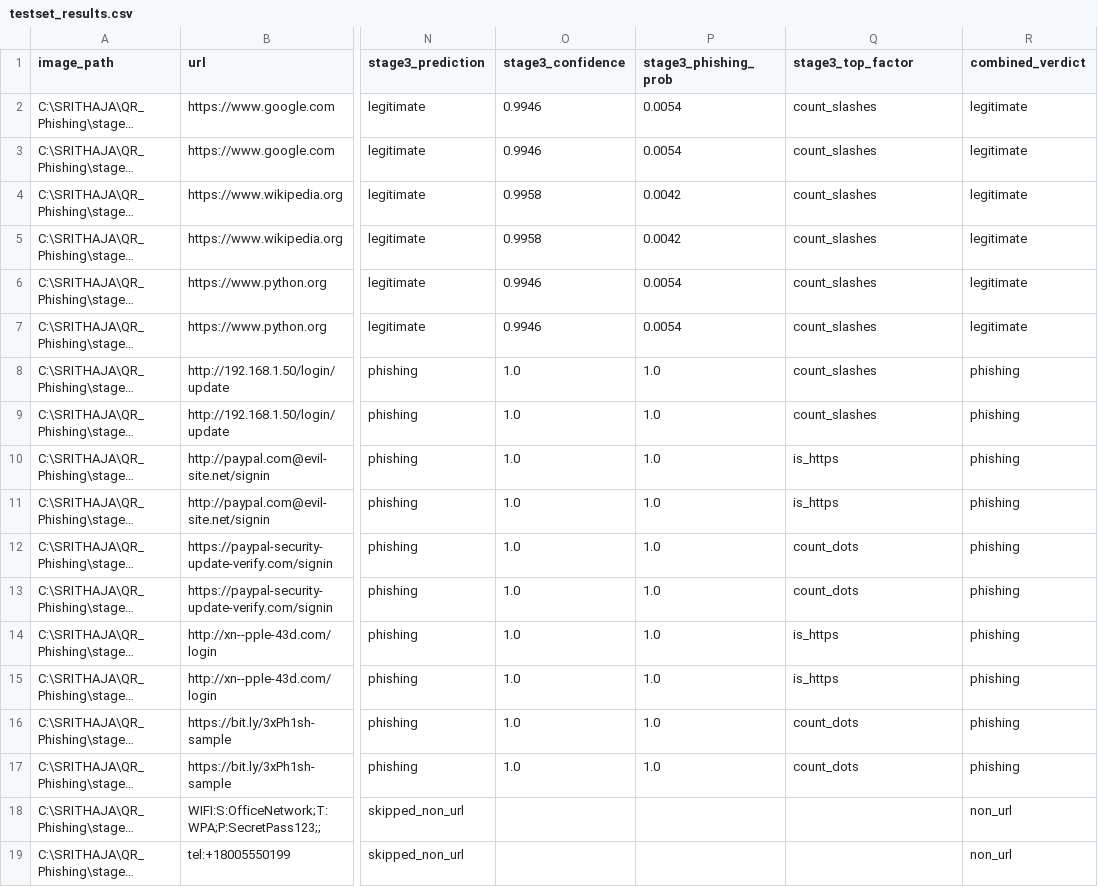
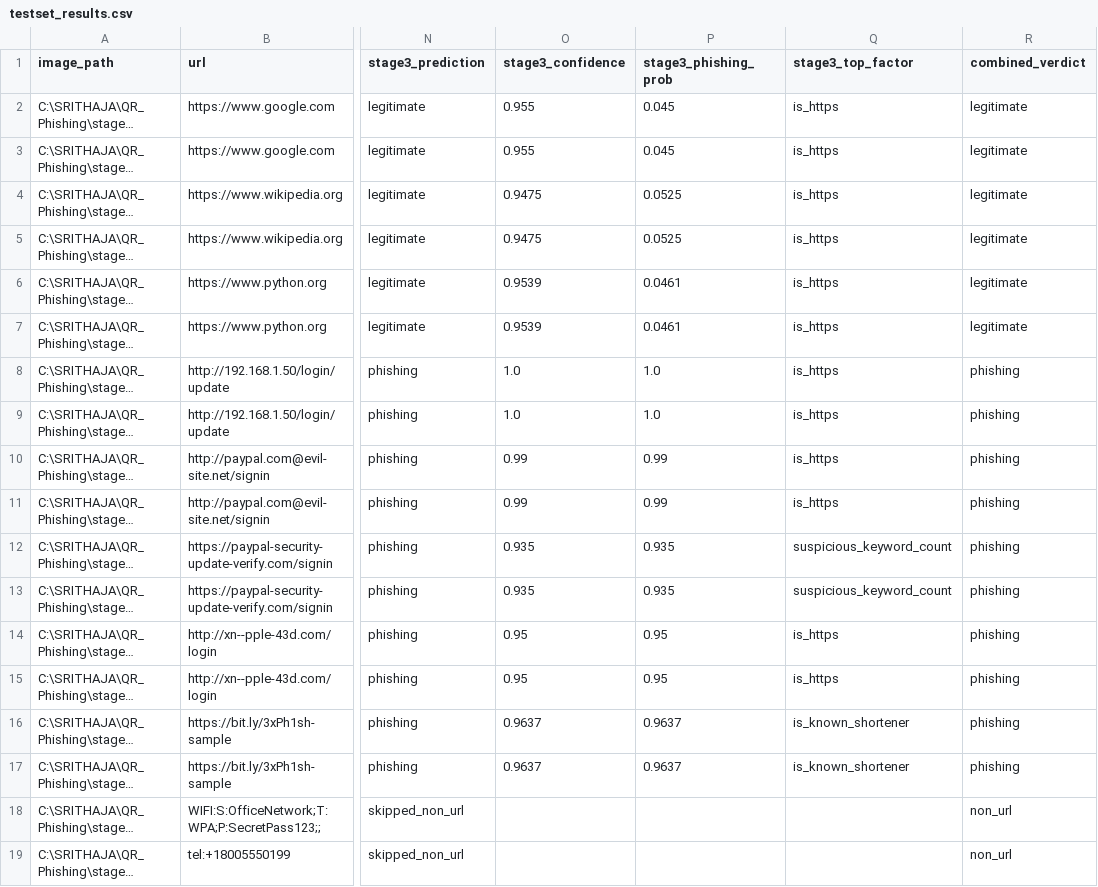
Before and after one commit to Harshinig-123/QR_Phishing, a CSV file: stage3_ml/reports/testset_results.csv, drawn as a sheet; only a part is shown, gaps mark what is left out; long unchanged cells end in …; the diff names each change by its address in the sheet, - before the commit and + after, or states it on an @@ line.

```diff
--- a/stage3_ml/reports/testset_results.csv
+++ b/stage3_ml/reports/testset_results.csv
-O2:O3 (stage3_confidence): 0.9946
+O2:O3 (stage3_confidence): 0.955
-P2:P3 (stage3_phishing_prob): 0.0054
+P2:P3 (stage3_phishing_prob): 0.045
-Q2:Q9 (stage3_top_factor): count_slashes
+Q2:Q9 (stage3_top_factor): is_https
-O4:O5 (stage3_confidence): 0.9958
+O4:O5 (stage3_confidence): 0.9475
-P4:P5 (stage3_phishing_prob): 0.0042
+P4:P5 (stage3_phishing_prob): 0.0525
-O6:O7 (stage3_confidence): 0.9946
+O6:O7 (stage3_confidence): 0.9539
-P6:P7 (stage3_phishing_prob): 0.0054
+P6:P7 (stage3_phishing_prob): 0.0461
-O10:O11 (stage3_confidence): 1.0
+O10:O11 (stage3_confidence): 0.99
-P10:P11 (stage3_phishing_prob): 1.0
+P10:P11 (stage3_phishing_prob): 0.99
-O12:O13 (stage3_confidence): 1.0
+O12:O13 (stage3_confidence): 0.935
-P12:P13 (stage3_phishing_prob): 1.0
+P12:P13 (stage3_phishing_prob): 0.935
-Q12:Q13 (stage3_top_factor): count_dots
+Q12:Q13 (stage3_top_factor): suspicious_keyword_count
-O14:O15 (stage3_confidence): 1.0
+O14:O15 (stage3_confidence): 0.95
-P14:P15 (stage3_phishing_prob): 1.0
+P14:P15 (stage3_phishing_prob): 0.95
-O16:O17 (stage3_confidence): 1.0
+O16:O17 (stage3_confidence): 0.9637
-P16:P17 (stage3_phishing_prob): 1.0
+P16:P17 (stage3_phishing_prob): 0.9637
-Q16:Q17 (stage3_top_factor): count_dots
+Q16:Q17 (stage3_top_factor): is_known_shortener
```
Also changed, not shown: 14 other files.
